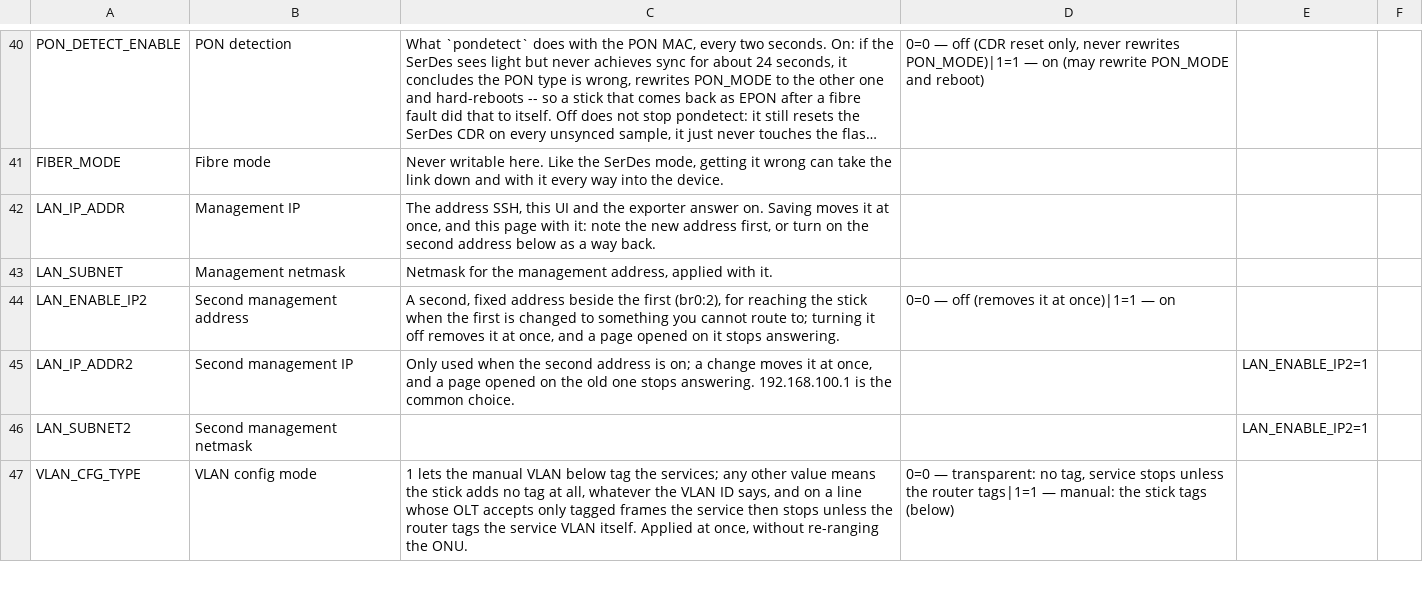
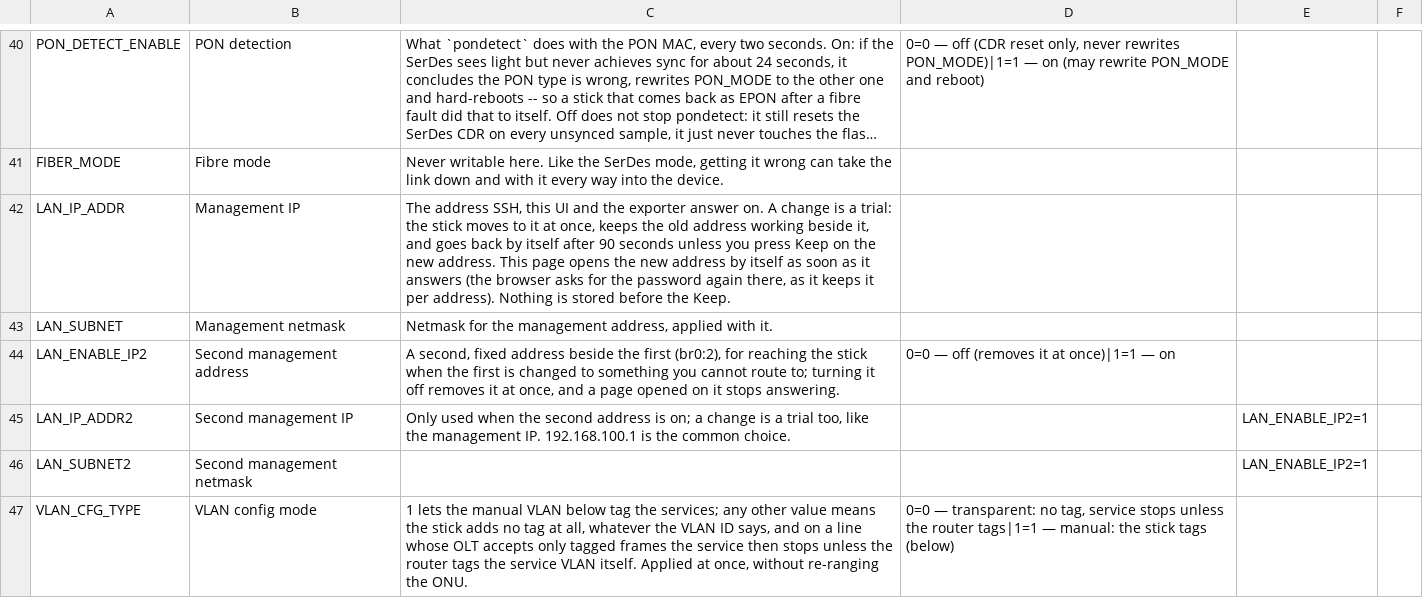
Before and after one commit to AndreZiviani/odi-ui, a TSV file: schema/meta.tsv, drawn as a sheet; only a part is shown, gaps mark what is left out; long unchanged cells end in …; the diff names each change by its address in the sheet, - before the commit and + after, or states it on an @@ line.

```diff
--- a/schema/meta.tsv
+++ b/schema/meta.tsv
-C42: …answer on. Saving moves it at once, and this page with it: note the new address first, or turn on the second address below as a way back.
+C42: …answer on. A change is a trial: the stick moves to it at once, keeps the old address working beside it, and goes back by itself after 90 seconds unless you press Keep on the new address. This page opens the new address by itself as soon as it answers (the browser asks for the password again there, as it keeps it per address). Nothing is stored before the Keep.
-C45: …a change moves it at once, and a page opened on the old one stops answering. 192.168.100.1 is…
+C45: …a change is a trial too, like the management IP. 192.168.100.1 is…
```
Also changed, not shown: schema/settings.tsv, 15 other files.
